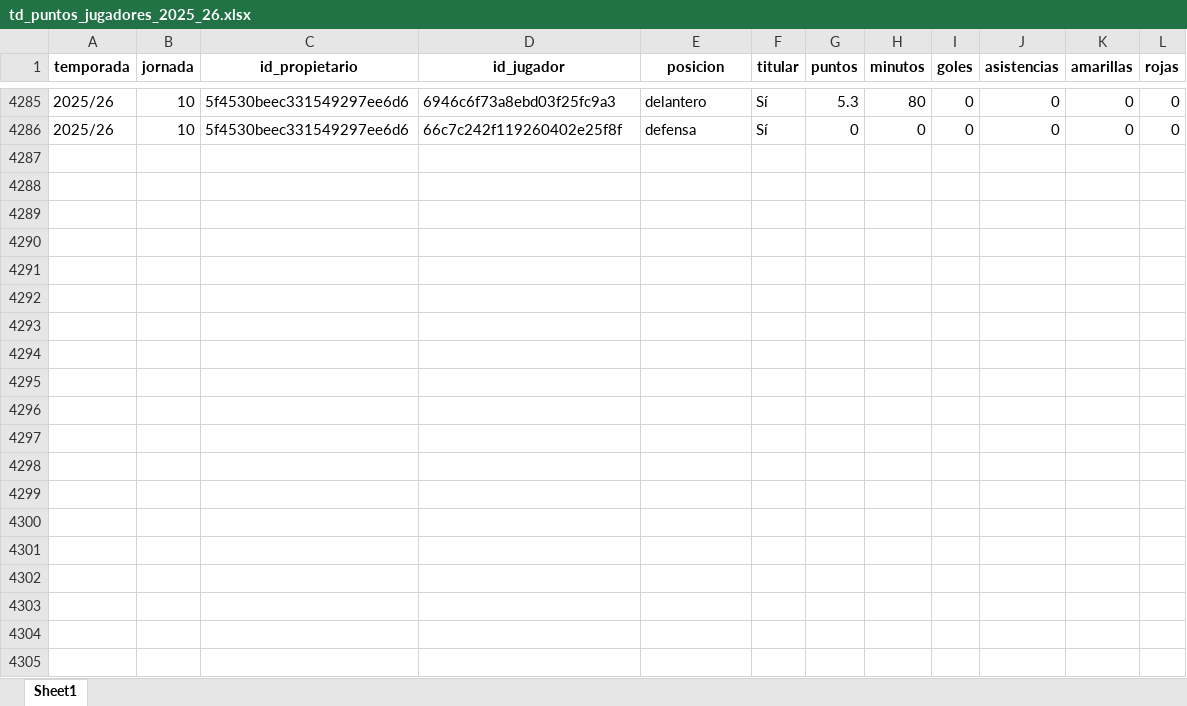
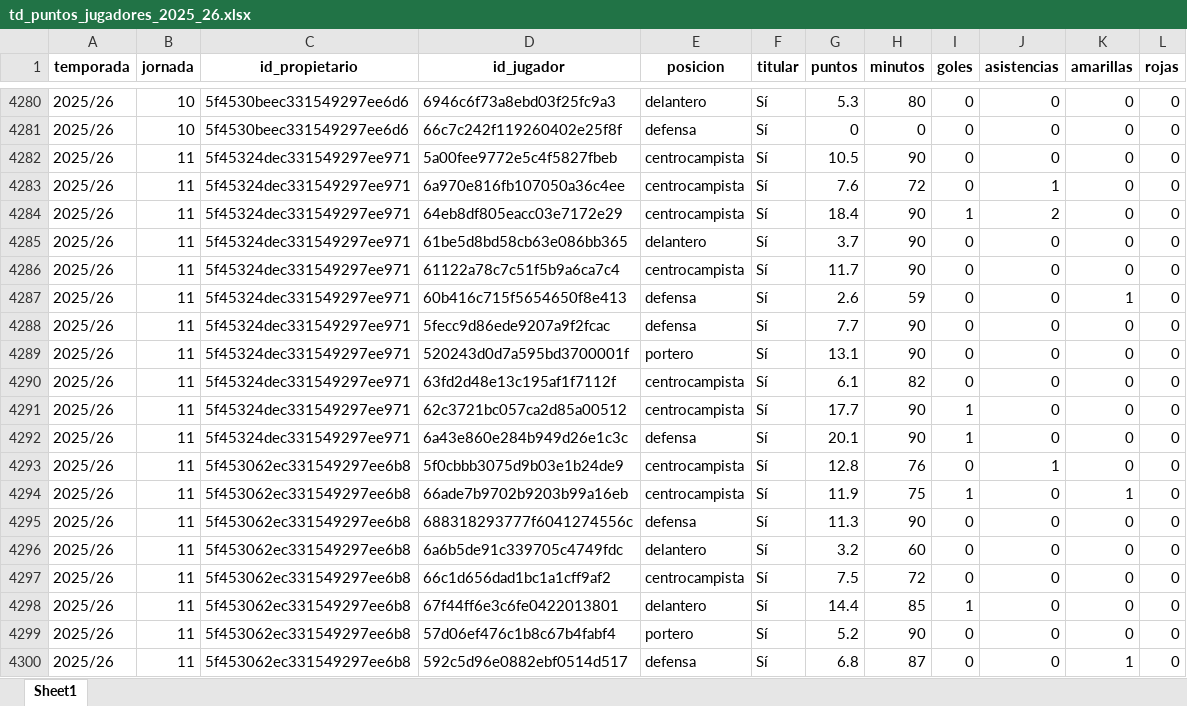
Before and after one commit to kelo71bis/FutmondoBOT, an Excel workbook: datos/hechos/td_puntos_jugadores_2025_26.xlsx, sheet Sheet1, drawn as a sheet; only a part is shown, gaps mark what is left out; values as stored, in another font and other column widths than the file's, no borders; the diff covers the shown part only; the diff names each change by its address in the sheet, - before the commit and + after, or states it on an @@ line.

```diff
--- a/datos/hechos/td_puntos_jugadores_2025_26.xlsx (sheet Sheet1)
+++ b/datos/hechos/td_puntos_jugadores_2025_26.xlsx (sheet Sheet1)
+row 4282: 2025/26 | 11 | 5f45324dec331549297ee971 | 5a00fee9772e5c4f5827fbeb | centrocampista | Sí | 10.5 | 90 | 0 | 0 | 0 | 0
+row 4283: 2025/26 | 11 | 5f45324dec331549297ee971 | 6a970e816fb107050a36c4ee | centrocampista | Sí | 7.6 | 72 | 0 | 1 | 0 | 0
+row 4284: 2025/26 | 11 | 5f45324dec331549297ee971 | 64eb8df805eacc03e7172e29 | centrocampista | Sí | 18.4 | 90 | 1 | 2 | 0 | 0
+row 4285: 2025/26 | 11 | 5f45324dec331549297ee971 | 61be5d8bd58cb63e086bb365 | delantero | Sí | 3.7 | 90 | 0 | 0 | 0 | 0
+row 4286: 2025/26 | 11 | 5f45324dec331549297ee971 | 61122a78c7c51f5b9a6ca7c4 | centrocampista | Sí | 11.7 | 90 | 0 | 0 | 0 | 0
+row 4287: 2025/26 | 11 | 5f45324dec331549297ee971 | 60b416c715f5654650f8e413 | defensa | Sí | 2.6 | 59 | 0 | 0 | 1 | 0
+row 4288: 2025/26 | 11 | 5f45324dec331549297ee971 | 5fecc9d86ede9207a9f2fcac | defensa | Sí | 7.7 | 90 | 0 | 0 | 0 | 0
+row 4289: 2025/26 | 11 | 5f45324dec331549297ee971 | 520243d0d7a595bd3700001f | portero | Sí | 13.1 | 90 | 0 | 0 | 0 | 0
+row 4290: 2025/26 | 11 | 5f45324dec331549297ee971 | 63fd2d48e13c195af1f7112f | centrocampista | Sí | 6.1 | 82 | 0 | 0 | 0 | 0
+row 4291: 2025/26 | 11 | 5f45324dec331549297ee971 | 62c3721bc057ca2d85a00512 | centrocampista | Sí | 17.7 | 90 | 1 | 0 | 0 | 0
+row 4292: 2025/26 | 11 | 5f45324dec331549297ee971 | 6a43e860e284b949d26e1c3c | defensa | Sí | 20.1 | 90 | 1 | 0 | 0 | 0
+row 4293: 2025/26 | 11 | 5f453062ec331549297ee6b8 | 5f0cbbb3075d9b03e1b24de9 | centrocampista | Sí | 12.8 | 76 | 0 | 1 | 0 | 0
+row 4294: 2025/26 | 11 | 5f453062ec331549297ee6b8 | 66ade7b9702b9203b99a16eb | centrocampista | Sí | 11.9 | 75 | 1 | 0 | 1 | 0
+row 4295: 2025/26 | 11 | 5f453062ec331549297ee6b8 | 688318293777f6041274556c | defensa | Sí | 11.3 | 90 | 0 | 0 | 0 | 0
+row 4296: 2025/26 | 11 | 5f453062ec331549297ee6b8 | 6a6b5de91c339705c4749fdc | delantero | Sí | 3.2 | 60 | 0 | 0 | 0 | 0
+row 4297: 2025/26 | 11 | 5f453062ec331549297ee6b8 | 66c1d656dad1bc1a1cff9af2 | centrocampista | Sí | 7.5 | 72 | 0 | 0 | 0 | 0
+row 4298: 2025/26 | 11 | 5f453062ec331549297ee6b8 | 67f44ff6e3c6fe0422013801 | delantero | Sí | 14.4 | 85 | 1 | 0 | 0 | 0
+row 4299: 2025/26 | 11 | 5f453062ec331549297ee6b8 | 57d06ef476c1b8c67b4fabf4 | portero | Sí | 5.2 | 90 | 0 | 0 | 0 | 0
+row 4300: 2025/26 | 11 | 5f453062ec331549297ee6b8 | 592c5d96e0882ebf0514d517 | defensa | Sí | 6.8 | 87 | 0 | 0 | 1 | 0
```
Also changed, not shown: 69 added rows, 5 removed rows and 311 moved rows elsewhere in this sheet, datos/hechos/td_admin.xlsx, datos/maestros/md_equipos.xlsx, 6 other files.
